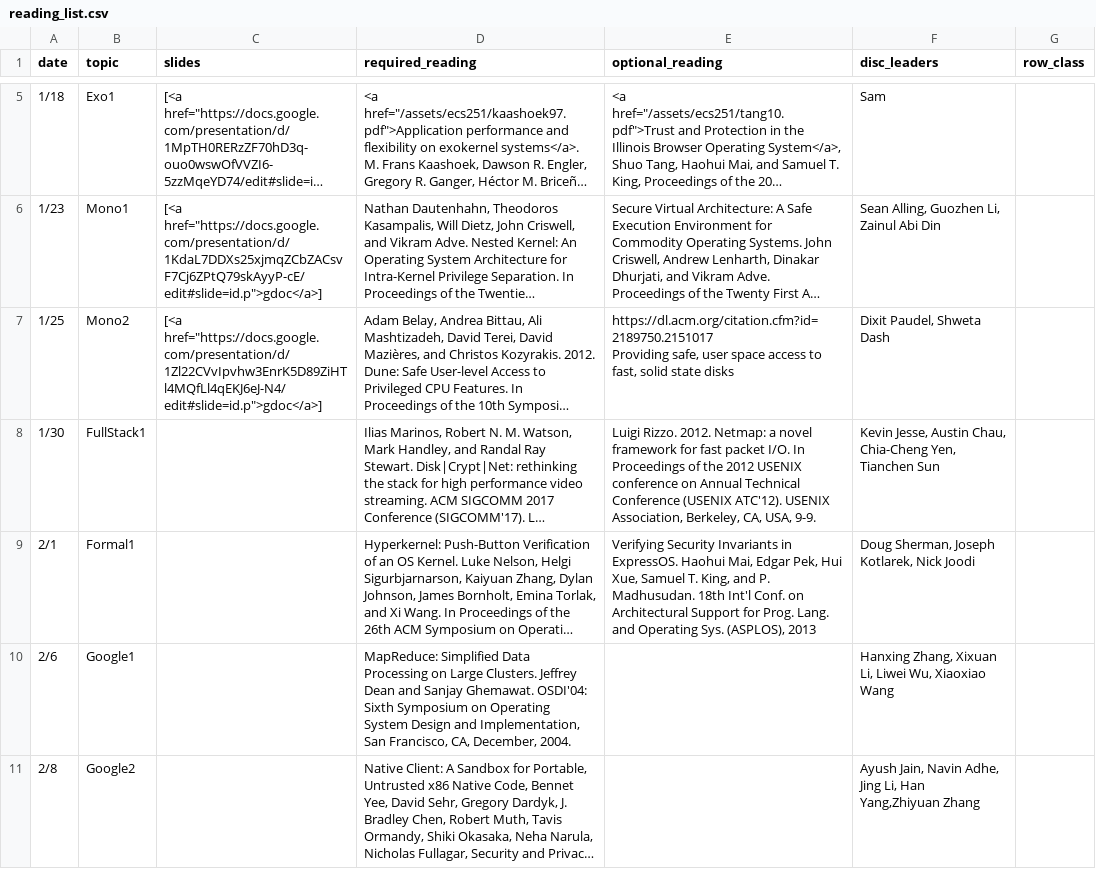
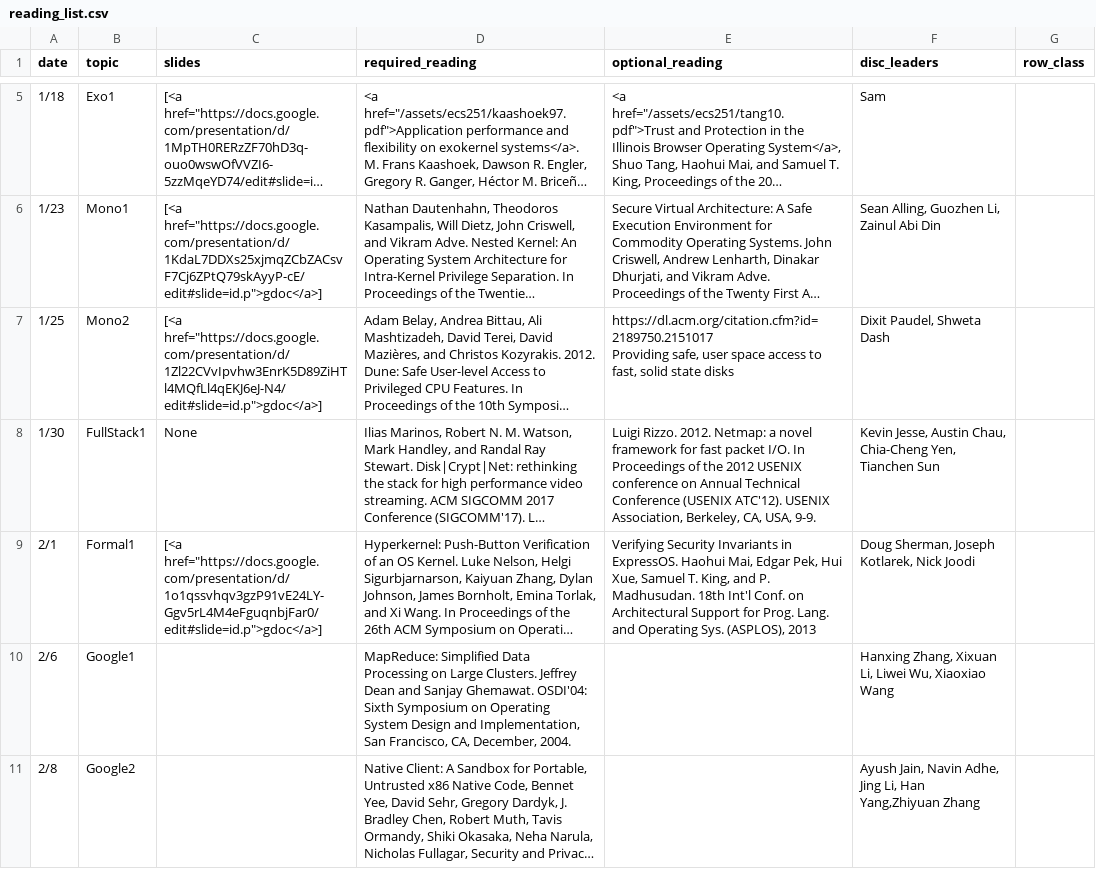
Before and after one commit to kingst/kingst-ucdavis, a CSV file: classes/w18-ecs251/reading_list.csv, drawn as a sheet; only a part is shown, gaps mark what is left out; long unchanged cells end in …; the diff covers the shown part only; the diff names each change by its address in the sheet, - before the commit and + after, or states it on an @@ line.

```diff
--- a/classes/w18-ecs251/reading_list.csv
+++ b/classes/w18-ecs251/reading_list.csv
-C8 (slides): (empty)
+C8 (slides): None
-C9 (slides): (empty)
+C9 (slides): [<a href="https://docs.google.com/presentation/d/1o1qssvhqv3gzP91vE24LY-Ggv5rL4M4eFguqnbjFar0/edit#slide=id.p">gdoc</a>]
```
Also changed, not shown: 2 edited cells elsewhere in this file, classes/w18-ecs188/reading_list.csv.
